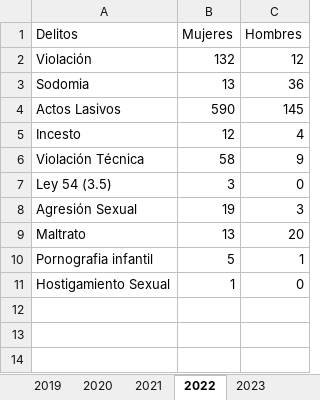
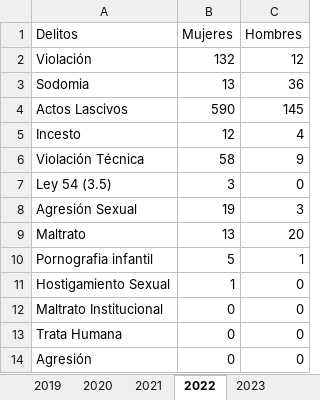
Before and after one commit to EstadisticasPR/ViolenciaGeneroPR, an Excel workbook: data/Negociado_de_Policia/npprDS_tiposdelitos.xlsx, sheet 2022, drawn as a sheet; values as stored, in another font and other column widths than the file's, no borders; the diff names each change by its address in the sheet, - before the commit and + after, or states it on an @@ line.

```diff
--- a/data/Negociado_de_Policia/npprDS_tiposdelitos.xlsx (sheet 2022)
+++ b/data/Negociado_de_Policia/npprDS_tiposdelitos.xlsx (sheet 2022)
-A4 (Delitos): Actos Lasivos
+A4 (Delitos): Actos Lascivos
+row 12: Maltrato Institucional | 0 | 0
+row 13: Trata Humana | 0 | 0
+row 14: Agresión | 0 | 0
```
Also changed, not shown: sheet 2019, sheet 2020, sheet 2021, sheet 2023, sheet 2024, 3 other files.
